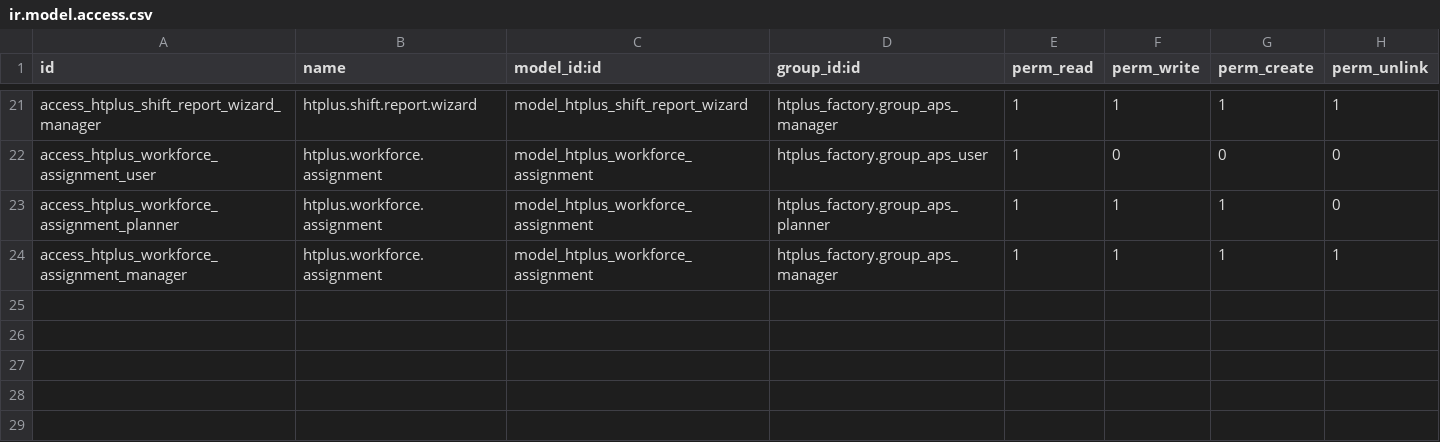
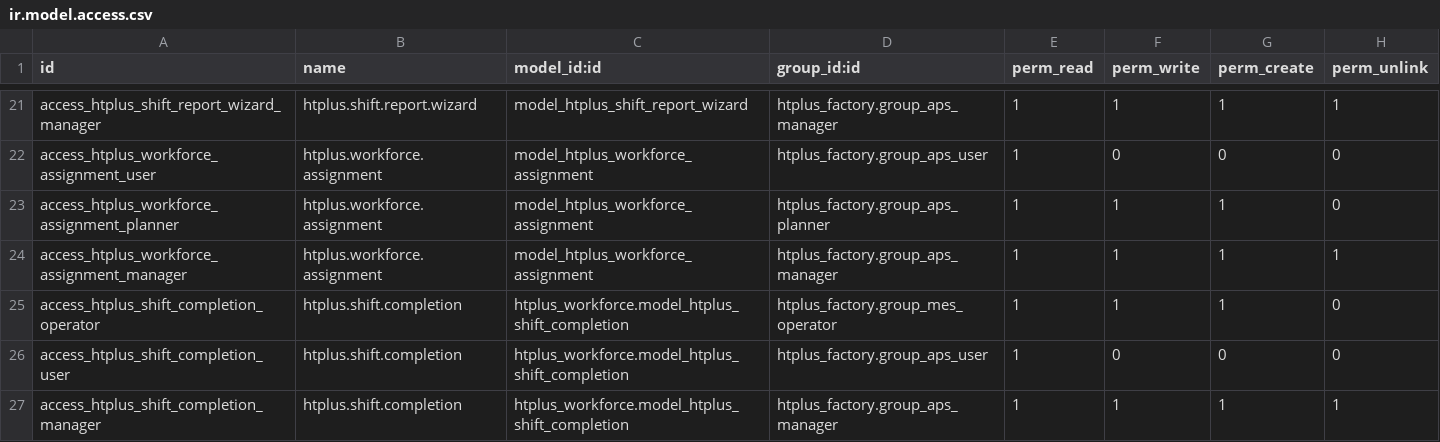
Before and after one commit to batd-htplus/odoo-lib, a CSV file: addons/htplus_workforce/security/ir.model.access.csv, drawn as a sheet; only a part is shown, gaps mark what is left out.

Commit message:
feat: Enhance Workforce and Planning Modules

```diff
--- a/addons/htplus_workforce/security/ir.model.access.csv
+++ b/addons/htplus_workforce/security/ir.model.access.csv
@@ -24 +24,4 @@ access_htplus_workforce_assignment_planner,htplus.workforce.assignment,model_htp
 access_htplus_workforce_assignment_manager,htplus.workforce.assignment,model_htplus_workforce_assignment,htplus_factory.group_aps_manager,1,1,1,1
+access_htplus_shift_completion_operator,htplus.shift.completion,htplus_workforce.model_htplus_shift_completion,htplus_factory.group_mes_operator,1,1,1,0
+access_htplus_shift_completion_user,htplus.shift.completion,htplus_workforce.model_htplus_shift_completion,htplus_factory.group_aps_user,1,0,0,0
+access_htplus_shift_completion_manager,htplus.shift.completion,htplus_workforce.model_htplus_shift_completion,htplus_factory.group_aps_manager,1,1,1,1
```
Also changed, not shown: addons/htplus_aps_core/security/ir.model.access.csv, 49 other files.
